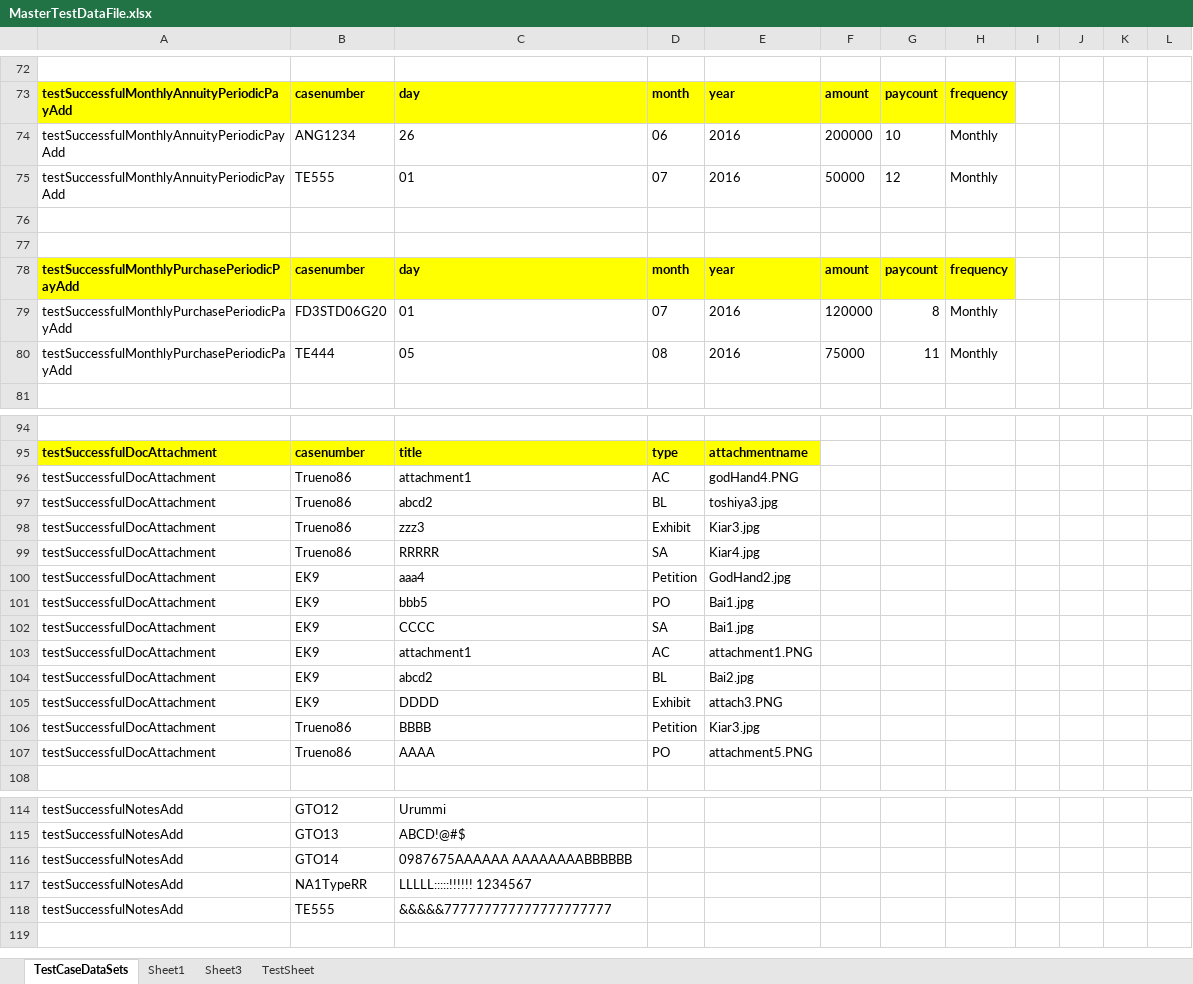
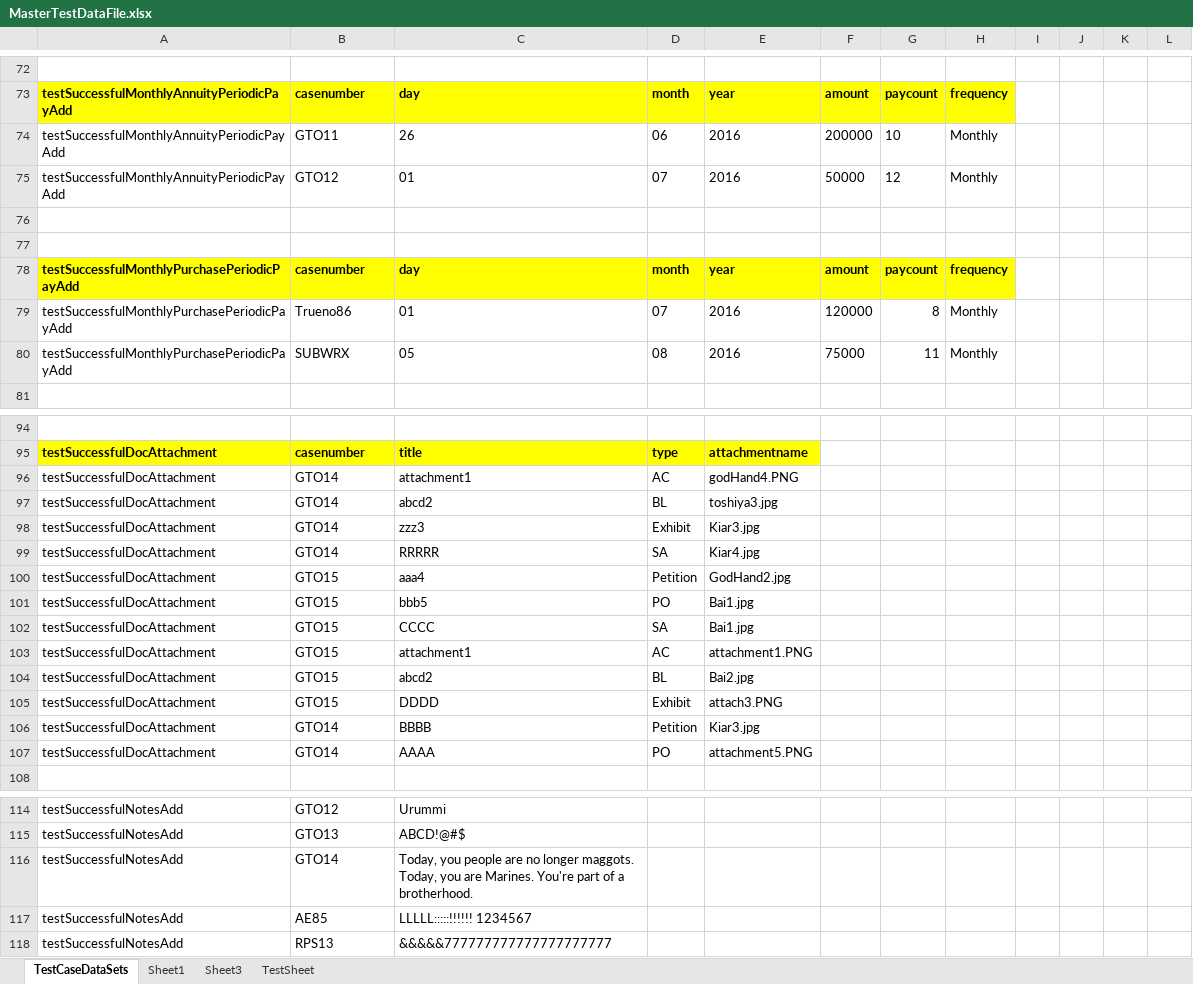
Before and after one commit to retephsot/LCProject, an Excel workbook: MasterTestDataFile.xlsx, sheet TestCaseDataSets, drawn as a sheet; only a part is shown, gaps mark what is left out; values as stored, in another font and other column widths than the file's, no borders; the diff covers the shown part only; the diff names each change by its address in the sheet, - before the commit and + after, or states it on an @@ line.

Commit message:
Update_RelatedDocTabTest_CreateNewClaimantTest

```diff
--- a/MasterTestDataFile.xlsx (sheet TestCaseDataSets)
+++ b/MasterTestDataFile.xlsx (sheet TestCaseDataSets)
-B74: ANG1234
+B74: GTO11
-B75: TE555
+B75: GTO12
-B79: FD3STD06G20
+B79: Trueno86
-B80: TE444
+B80: SUBWRX
-B96:B99: Trueno86
+B96:B99: GTO14
-B100:B105: EK9
+B100:B105: GTO15
-B106:B107: Trueno86
+B106:B107: GTO14
-C116: 0987675AAAAAA AAAAAAAABBBBBB
+C116: Today, you people are no longer maggots. Today, you are Marines. You're part of a brotherhood.
-B117: NA1TypeRR
+B117: AE85
-B118: TE555
+B118: RPS13
```
Also changed, not shown: 28 edited cells elsewhere in this sheet, 17 other files.
